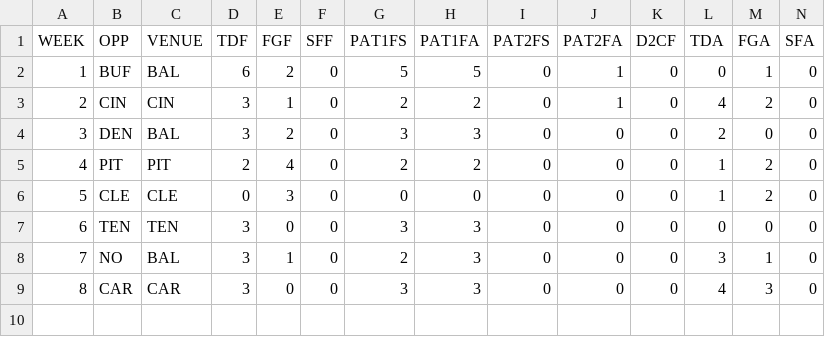
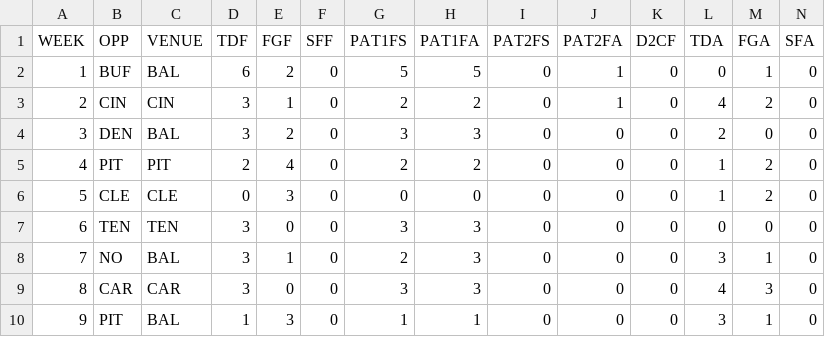
Before and after one commit to JoeJimFlood/MerrerPredictifier, a CSV file: NFL2018/Score Tables/BAL.csv, drawn as a sheet; only a part is shown; rows hold the shown columns only; the diff names each change by its address in the sheet, - before the commit and + after, or states it on an @@ line.

```diff
--- a/NFL2018/Score Tables/BAL.csv
+++ b/NFL2018/Score Tables/BAL.csv
+row 10: 9 | PIT | BAL | 1 | 3 | 0 | 1 | 1 | 0 | 0 | 0 | 3 | 1 | 0
```
Also changed, not shown: NFL2018/Score Tables/ATL.csv, NFL2018/Score Tables/BUF.csv, 27 other files.
